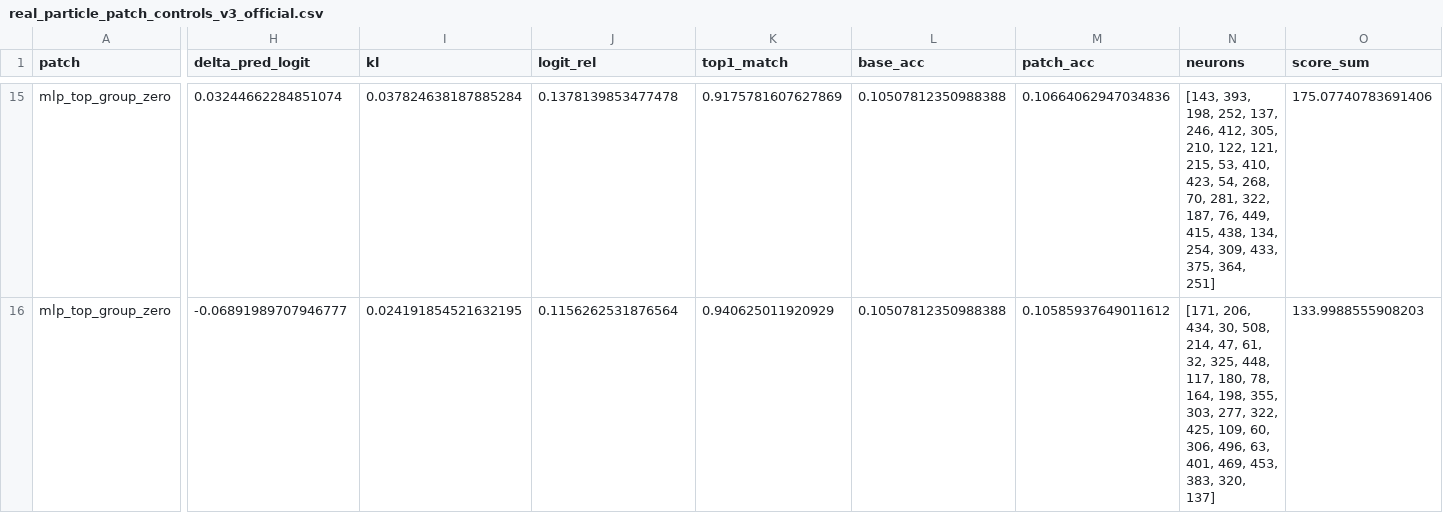
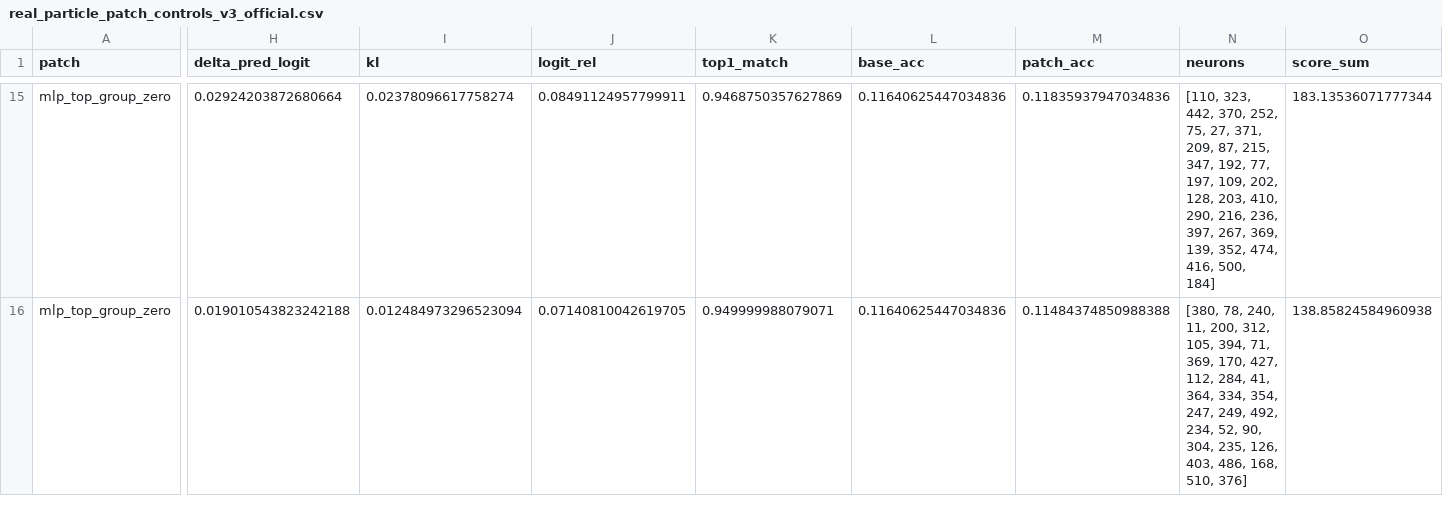
Before and after one commit to maxwelhelp/matrix_unified_system_particals, a CSV file: reports/latest/tables/real_particle_patch_controls_v3_official.csv, drawn as a sheet; only a part is shown, gaps mark what is left out; the diff covers the shown part only; the diff names each change by its address in the sheet, - before the commit and + after, or states it on an @@ line.

Commit message:
Update official-preprocess real particle patch controls

```diff
--- a/reports/latest/tables/real_particle_patch_controls_v3_official.csv
+++ b/reports/latest/tables/real_particle_patch_controls_v3_official.csv
-H15 (delta_pred_logit): 0.03244662284851074
+H15 (delta_pred_logit): 0.02924203872680664
-I15 (kl): 0.037824638187885284
+I15 (kl): 0.02378096617758274
-J15 (logit_rel): 0.1378139853477478
+J15 (logit_rel): 0.08491124957799911
-K15 (top1_match): 0.9175781607627869
+K15 (top1_match): 0.9468750357627869
-L15:L16 (base_acc): 0.10507812350988388
+L15:L16 (base_acc): 0.11640625447034836
-M15 (patch_acc): 0.10664062947034836
+M15 (patch_acc): 0.11835937947034836
-N15 (neurons): [143, 393, 198, 252, 137, 246, 412, 305, 210, 122, 121, 215, 53, 410, 423, 54, 268, 70, 281, 322, 187, 76, 449, 415, 438, 134, 254, 309, 433, 375, 364, 251]
+N15 (neurons): [110, 323, 442, 370, 252, 75, 27, 371, 209, 87, 215, 347, 192, 77, 197, 109, 202, 128, 203, 410, 290, 216, 236, 397, 267, 369, 139, 352, 474, 416, 500, 184]
-O15 (score_sum): 175.07740783691406
+O15 (score_sum): 183.13536071777344
-H16 (delta_pred_logit): -0.06891989707946777
+H16 (delta_pred_logit): 0.019010543823242188
-I16 (kl): 0.024191854521632195
+I16 (kl): 0.012484973296523094
-J16 (logit_rel): 0.1156262531876564
+J16 (logit_rel): 0.07140810042619705
-K16 (top1_match): 0.940625011920929
+K16 (top1_match): 0.949999988079071
-M16 (patch_acc): 0.10585937649011612
+M16 (patch_acc): 0.11484374850988388
-N16 (neurons): [171, 206, 434, 30, 508, 214, 47, 61, 32, 325, 448, 117, 180, 78, 164, 198, 355, 303, 277, 322, 425, 109, 60, 306, 496, 63, 401, 469, 453, 383, 320, 137]
+N16 (neurons): [380, 78, 240, 11, 200, 312, 105, 394, 71, 369, 170, 427, 112, 284, 41, 364, 334, 354, 247, 249, 492, 234, 52, 90, 304, 235, 126, 403, 486, 168, 510, 376]
-O16 (score_sum): 133.9988555908203
+O16 (score_sum): 138.85824584960938
```
Also changed, not shown: 1 added row, 1 removed row and 109 edited cells elsewhere in this file, 2 other files.
